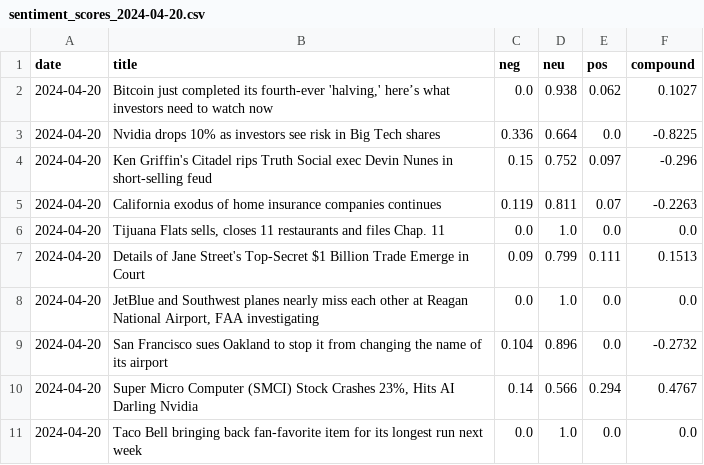
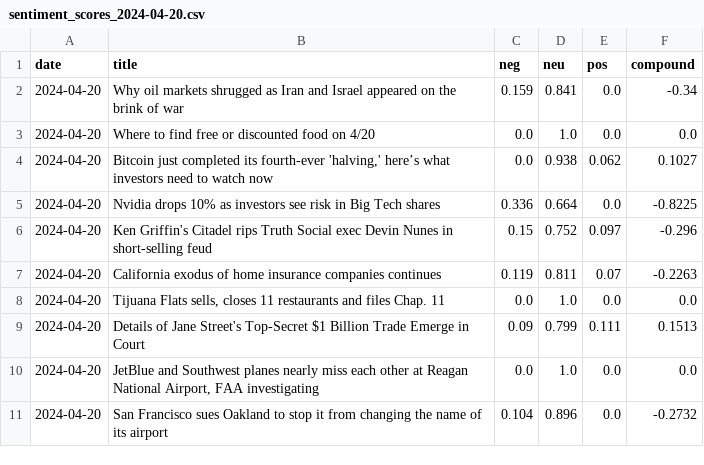
Before and after one commit to matebmx/Stock-Market-Sentiment-Analysis, a CSV file: daily_scores/sentiment_scores_2024-04-20.csv, drawn as a sheet; removed rows and columns are numbered as before the commit, all else as after; the diff names each change by its address in the sheet, - before the commit and + after, or states it on an @@ line.

```diff
--- a/daily_scores/sentiment_scores_2024-04-20.csv
+++ b/daily_scores/sentiment_scores_2024-04-20.csv
+row 2: 2024-04-20 | Why oil markets shrugged as Iran and Israel appeared on the brink of war | 0.159 | 0.841 | 0.0 | -0.34
+row 3: 2024-04-20 | Where to find free or discounted food on 4/20 | 0.0 | 1.0 | 0.0 | 0.0
-row 10: 2024-04-20 | Super Micro Computer (SMCI) Stock Crashes 23%, Hits AI Darling Nvidia | 0.14 | 0.566 | 0.294 | 0.4767
-row 11: 2024-04-20 | Taco Bell bringing back fan-favorite item for its longest run next week | 0.0 | 1.0 | 0.0 | 0.0
```
Also changed, not shown: daily_data.csv, 3 other files.
